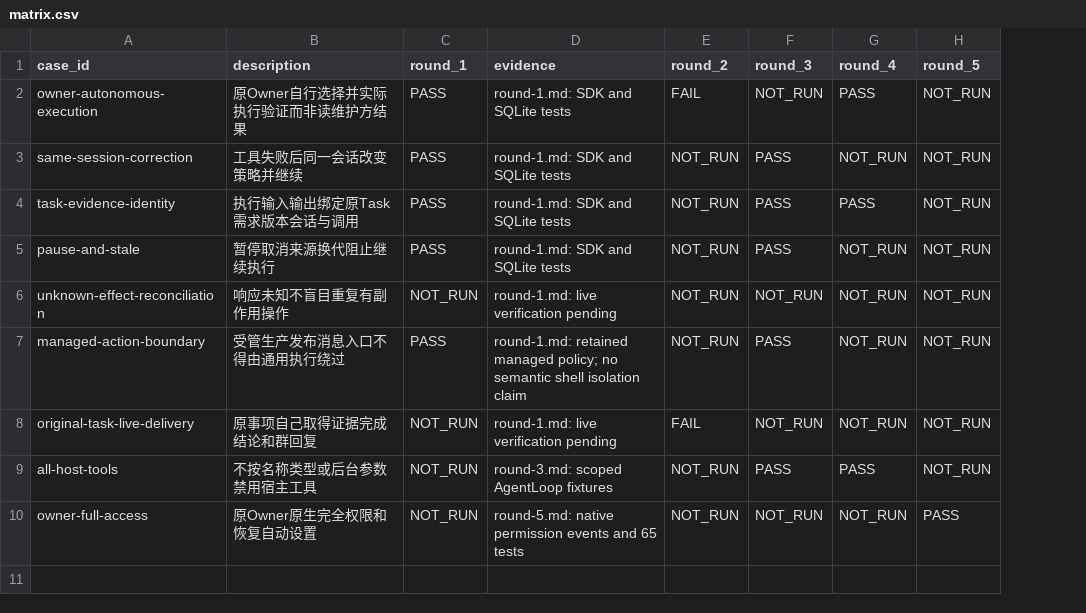
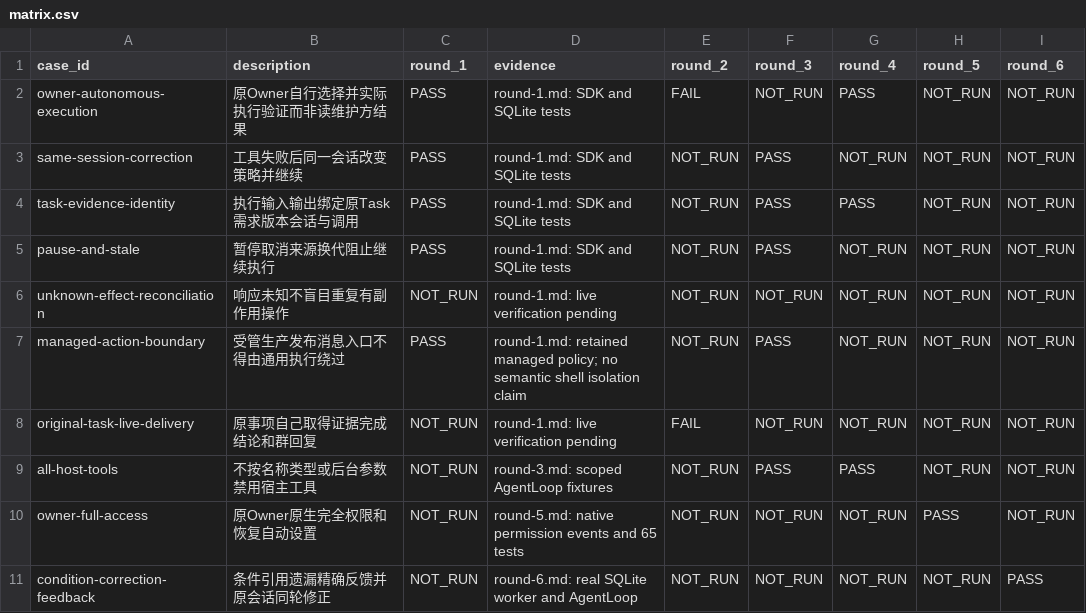
Before and after one commit to HiQ-AI/dingtalk-dsh-assistant, a CSV file: docs/acceptance/owner-capability-responsibility/matrix.csv, drawn as a sheet; the diff names each change by its address in the sheet, - before the commit and + after, or states it on an @@ line.

```diff
--- a/docs/acceptance/owner-capability-responsibility/matrix.csv
+++ b/docs/acceptance/owner-capability-responsibility/matrix.csv
+column I (round_6), rows 2-10: all NOT_RUN
+row 11: condition-correction-feedback | 条件引用遗漏精确反馈并原会话同轮修正 | NOT_RUN | round-6.md: real SQLite worker and AgentLoop | NOT_RUN | NOT_RUN | NOT_RUN | NOT_RUN | PASS
```
Also changed, not shown: 7 other files.
